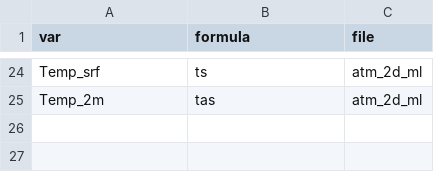
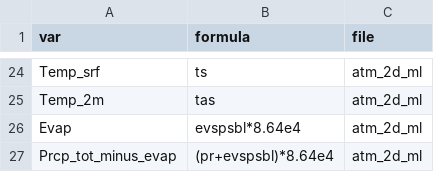
Before and after one commit to C2SM/clim-sanity-checker, a CSV file: variables_to_process/welch/vars_icon_atm-amip.csv, drawn as a sheet; only a part is shown, gaps mark what is left out; the diff names each change by its address in the sheet, - before the commit and + after, or states it on an @@ line.

Commit message:
two new params

```diff
--- a/variables_to_process/welch/vars_icon_atm-amip.csv
+++ b/variables_to_process/welch/vars_icon_atm-amip.csv
+row 26: Evap | evspsbl*8.64e4 | atm_2d_ml
+row 27: Prcp_tot_minus_evap | (pr+evspsbl)*8.64e4 | atm_2d_ml
```
